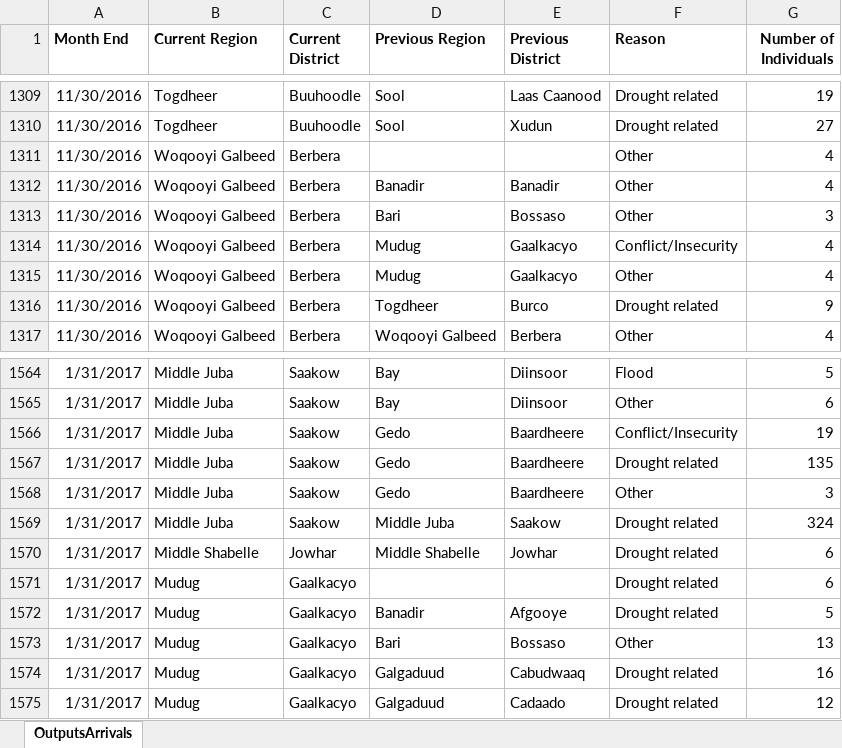
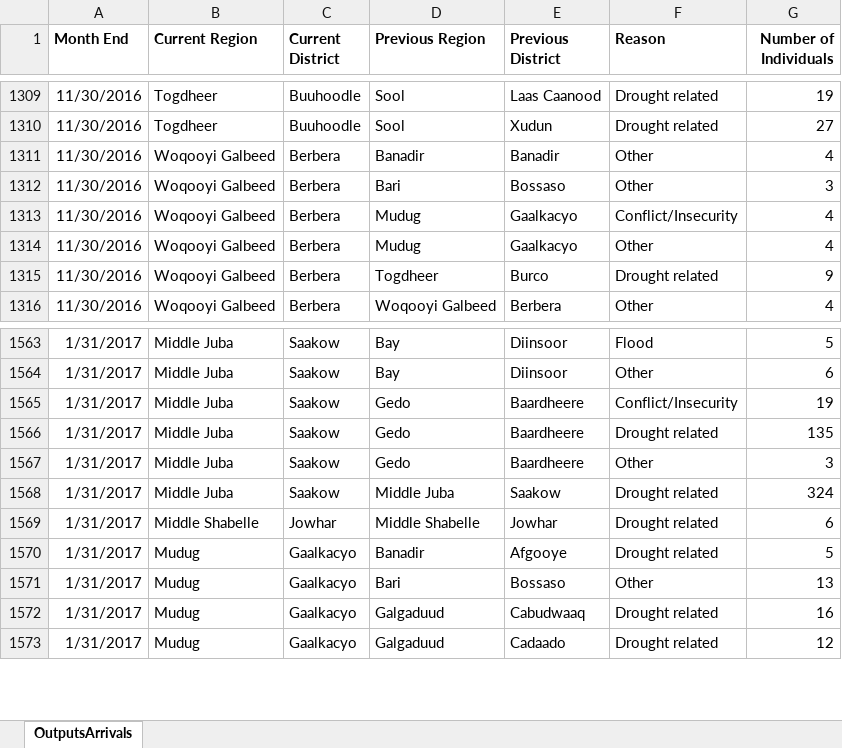
Before and after one commit to unhcr/dataviz-somalia-prmn, an Excel workbook: data/UNHCR-PRMN-Displacement-Dataset.xlsx, sheet OutputsArrivals, drawn as a sheet; only a part is shown, gaps mark what is left out; values as stored, in another font and other column widths than the file's, no borders; charts and pictures not drawn; the diff names each change by its address in the sheet, - before the commit and + after, or states it on an @@ line.

Commit message:
Add files via upload

```diff
--- a/data/UNHCR-PRMN-Displacement-Dataset.xlsx (sheet OutputsArrivals)
+++ b/data/UNHCR-PRMN-Displacement-Dataset.xlsx (sheet OutputsArrivals)
-row 1311: 11/30/2016 | Woqooyi Galbeed | Berbera |  |  | Other | 4
-row 1571: 1/31/2017 | Mudug | Gaalkacyo |  |  | Drought related | 6
```
